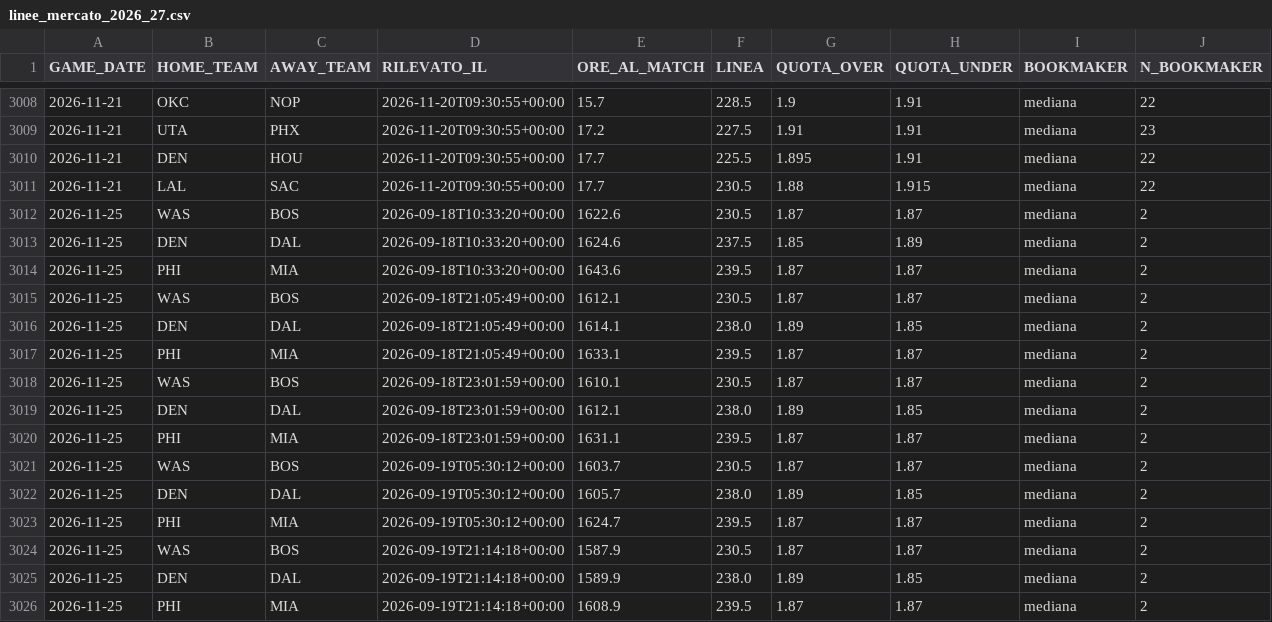
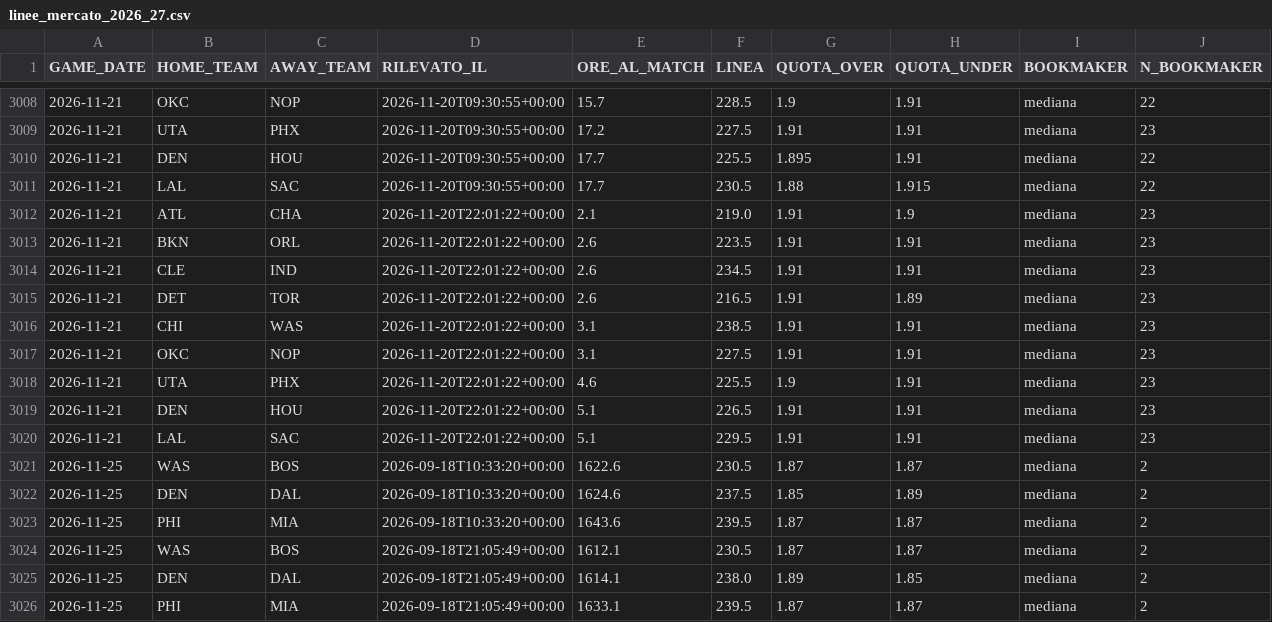
Before and after one commit to lorenzocirla-creator/nba-overunder-pipeline, a CSV file: dati/linee_mercato_2026_27.csv, drawn as a sheet; only a part is shown, gaps mark what is left out; the shorter side is filled out with more unchanged rows; the diff names each change by its address in the sheet, - before the commit and + after, or states it on an @@ line.

```diff
--- a/dati/linee_mercato_2026_27.csv
+++ b/dati/linee_mercato_2026_27.csv
+row 3012: 2026-11-21 | ATL | CHA | 2026-11-20T22:01:22+00:00 | 2.1 | 219.0 | 1.91 | 1.9 | mediana | 23
+row 3013: 2026-11-21 | BKN | ORL | 2026-11-20T22:01:22+00:00 | 2.6 | 223.5 | 1.91 | 1.91 | mediana | 23
+row 3014: 2026-11-21 | CLE | IND | 2026-11-20T22:01:22+00:00 | 2.6 | 234.5 | 1.91 | 1.91 | mediana | 23
+row 3015: 2026-11-21 | DET | TOR | 2026-11-20T22:01:22+00:00 | 2.6 | 216.5 | 1.91 | 1.89 | mediana | 23
+row 3016: 2026-11-21 | CHI | WAS | 2026-11-20T22:01:22+00:00 | 3.1 | 238.5 | 1.91 | 1.91 | mediana | 23
+row 3017: 2026-11-21 | OKC | NOP | 2026-11-20T22:01:22+00:00 | 3.1 | 227.5 | 1.91 | 1.91 | mediana | 23
+row 3018: 2026-11-21 | UTA | PHX | 2026-11-20T22:01:22+00:00 | 4.6 | 225.5 | 1.9 | 1.91 | mediana | 23
+row 3019: 2026-11-21 | DEN | HOU | 2026-11-20T22:01:22+00:00 | 5.1 | 226.5 | 1.91 | 1.91 | mediana | 23
+row 3020: 2026-11-21 | LAL | SAC | 2026-11-20T22:01:22+00:00 | 5.1 | 229.5 | 1.91 | 1.91 | mediana | 23
```
Also changed, not shown: 1 other file.
